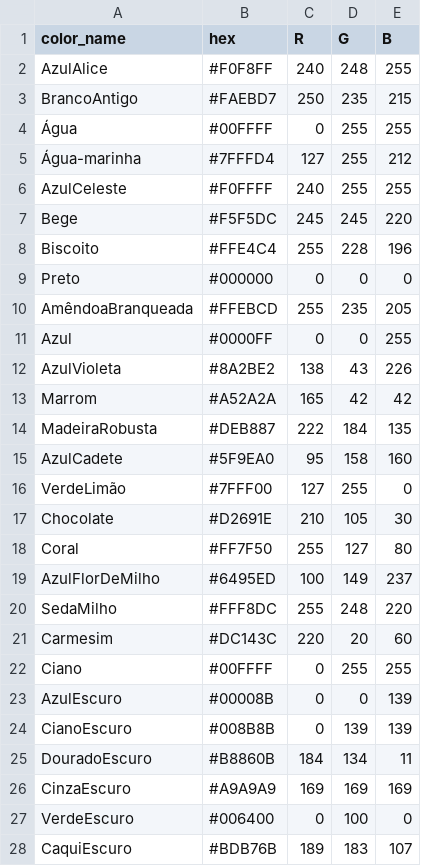
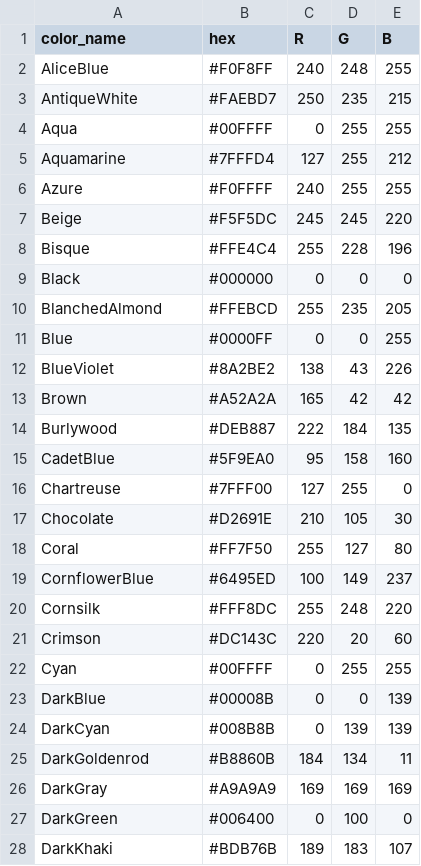
Before and after one commit to vanngilha/color-detector, a CSV file: colors.csv, drawn as a sheet; only a part is shown; the diff covers the shown part only.

Commit message:
alter colors

```diff
--- a/colors.csv
+++ b/colors.csv
@@ -1,28 +1,28 @@
 color_name,hex,R,G,B
-AzulAlice,#F0F8FF,240,248,255
-BrancoAntigo,#FAEBD7,250,235,215
-Água,#00FFFF,0,255,255
-Água-marinha,#7FFFD4,127,255,212
-AzulCeleste,#F0FFFF,240,255,255
-Bege,#F5F5DC,245,245,220
-Biscoito,#FFE4C4,255,228,196
-Preto,#000000,0,0,0
-AmêndoaBranqueada,#FFEBCD,255,235,205
-Azul,#0000FF,0,0,255
-AzulVioleta,#8A2BE2,138,43,226
-Marrom,#A52A2A,165,42,42
-MadeiraRobusta,#DEB887,222,184,135
-AzulCadete,#5F9EA0,95,158,160
-VerdeLimão,#7FFF00,127,255,0
+AliceBlue,#F0F8FF,240,248,255
+AntiqueWhite,#FAEBD7,250,235,215
+Aqua,#00FFFF,0,255,255
+Aquamarine,#7FFFD4,127,255,212
+Azure,#F0FFFF,240,255,255
+Beige,#F5F5DC,245,245,220
+Bisque,#FFE4C4,255,228,196
+Black,#000000,0,0,0
+BlanchedAlmond,#FFEBCD,255,235,205
+Blue,#0000FF,0,0,255
+BlueViolet,#8A2BE2,138,43,226
+Brown,#A52A2A,165,42,42
+Burlywood,#DEB887,222,184,135
+CadetBlue,#5F9EA0,95,158,160
+Chartreuse,#7FFF00,127,255,0
 Chocolate,#D2691E,210,105,30
 Coral,#FF7F50,255,127,80
-AzulFlorDeMilho,#6495ED,100,149,237
-SedaMilho,#FFF8DC,255,248,220
-Carmesim,#DC143C,220,20,60
-Ciano,#00FFFF,0,255,255
-AzulEscuro,#00008B,0,0,139
-CianoEscuro,#008B8B,0,139,139
-DouradoEscuro,#B8860B,184,134,11
-CinzaEscuro,#A9A9A9,169,169,169
-VerdeEscuro,#006400,0,100,0
-CaquiEscuro,#BDB76B,189,183,107
+CornflowerBlue,#6495ED,100,149,237
+Cornsilk,#FFF8DC,255,248,220
+Crimson,#DC143C,220,20,60
+Cyan,#00FFFF,0,255,255
+DarkBlue,#00008B,0,0,139
+DarkCyan,#008B8B,0,139,139
+DarkGoldenrod,#B8860B,184,134,11
+DarkGray,#A9A9A9,169,169,169
+DarkGreen,#006400,0,100,0
+DarkKhaki,#BDB76B,189,183,107
```
Also changed, not shown: 112 edited cells elsewhere in this file, 1 other file.
